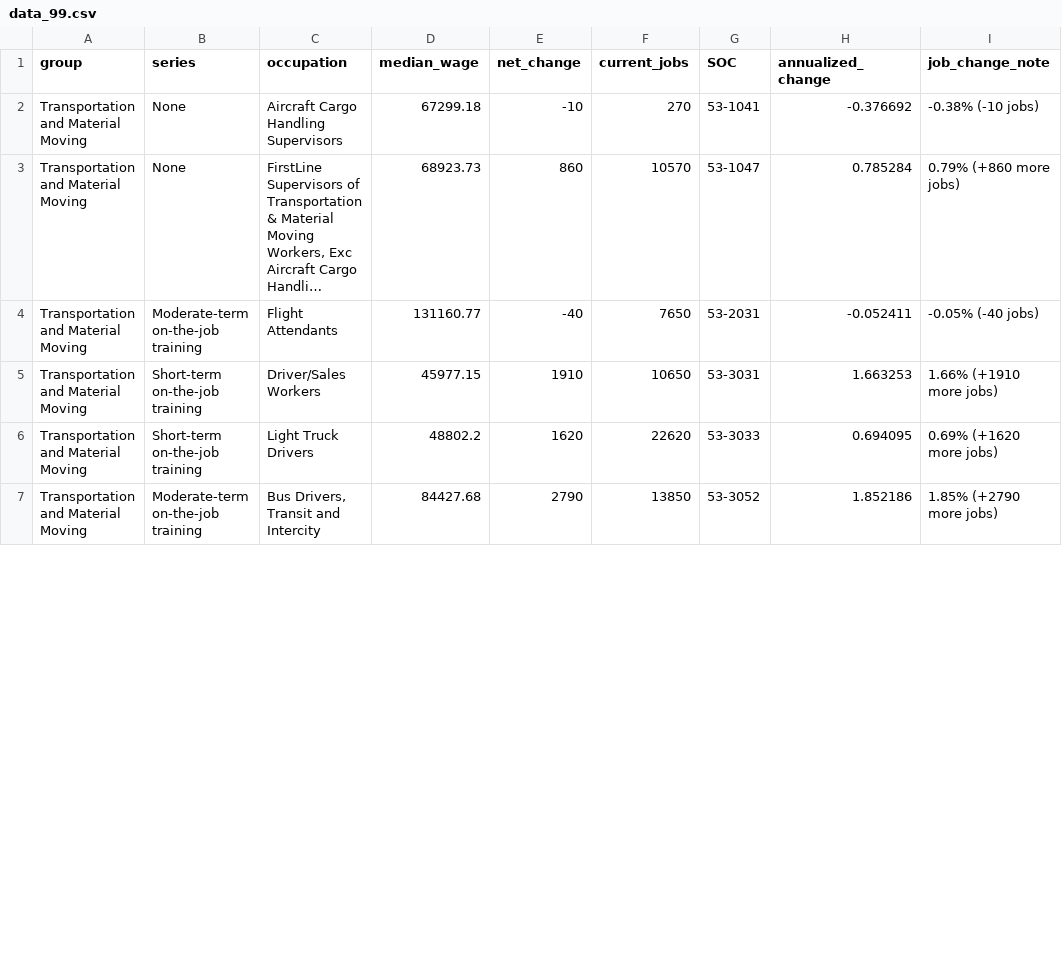
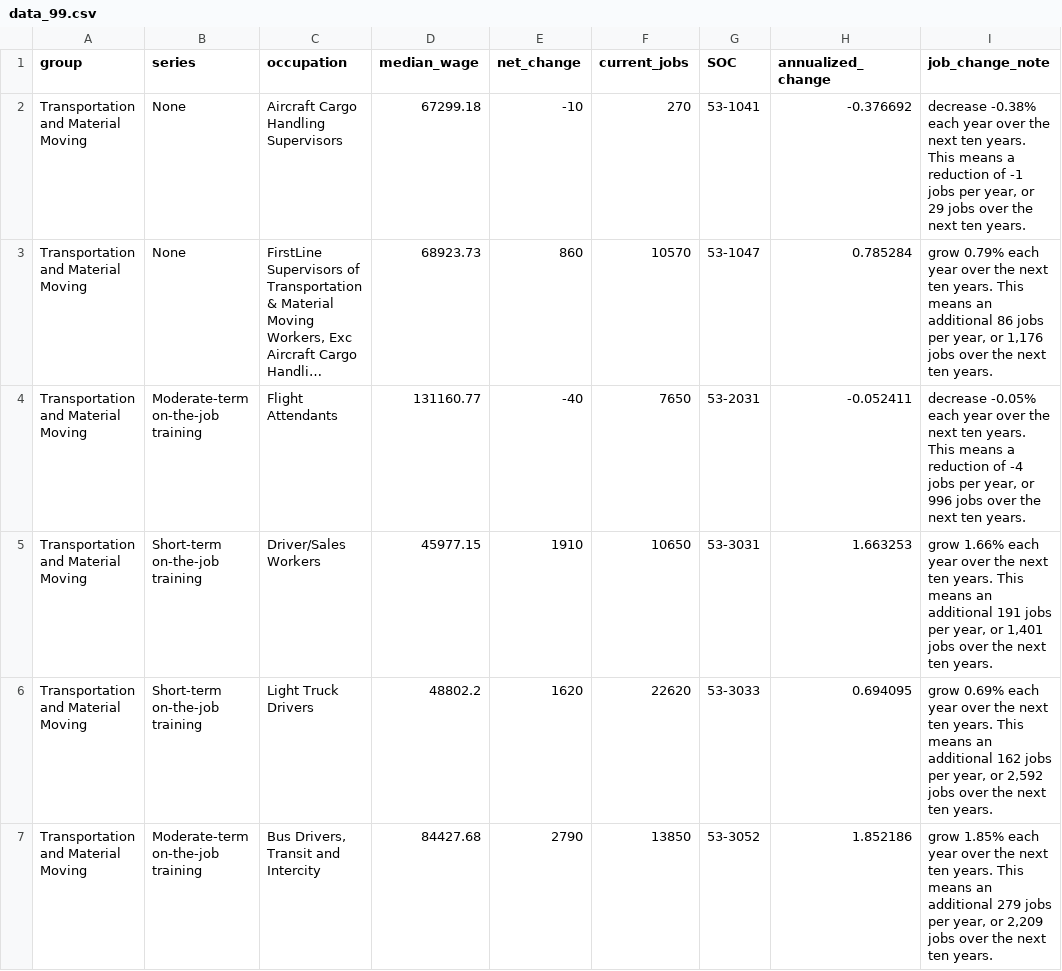
Before and after one commit to anhillnycopportunity/wfdp_bubblePlot_test, a CSV file: data_99.csv, drawn as a sheet; only a part is shown; long unchanged cells end in …; the diff covers the shown part only; the diff names each change by its address in the sheet, - before the commit and + after, or states it on an @@ line.

```diff
--- a/data_99.csv
+++ b/data_99.csv
-I2 (job_change_note): -0.38% (-10 jobs)
+I2 (job_change_note): decrease -0.38% each year over the next ten years. This means a reduction of -1 jobs per year, or 29 jobs over the next ten years.
-I3 (job_change_note): 0.79% (+860 more jobs)
+I3 (job_change_note): grow 0.79% each year over the next ten years. This means an additional 86 jobs per year, or 1,176 jobs over the next ten years.
-I4 (job_change_note): -0.05% (-40 jobs)
+I4 (job_change_note): decrease -0.05% each year over the next ten years. This means a reduction of -4 jobs per year, or 996 jobs over the next ten years.
-I5 (job_change_note): 1.66% (+1910 more jobs)
+I5 (job_change_note): grow 1.66% each year over the next ten years. This means an additional 191 jobs per year, or 1,401 jobs over the next ten years.
-I6 (job_change_note): 0.69% (+1620 more jobs)
+I6 (job_change_note): grow 0.69% each year over the next ten years. This means an additional 162 jobs per year, or 2,592 jobs over the next ten years.
-I7 (job_change_note): 1.85% (+2790 more jobs)
+I7 (job_change_note): grow 1.85% each year over the next ten years. This means an additional 279 jobs per year, or 2,209 jobs over the next ten years.
```
Also changed, not shown: 16 edited cells elsewhere in this file, 1 other file.
